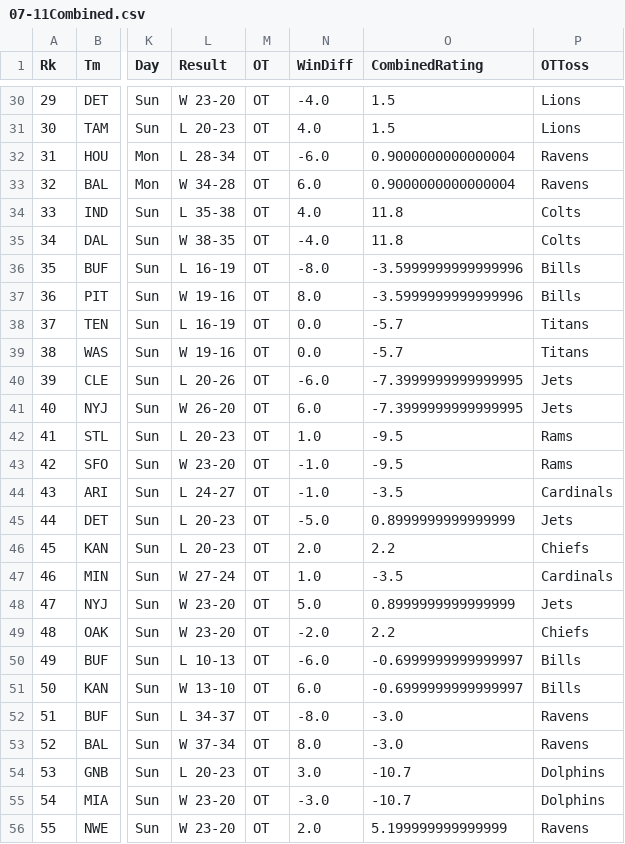
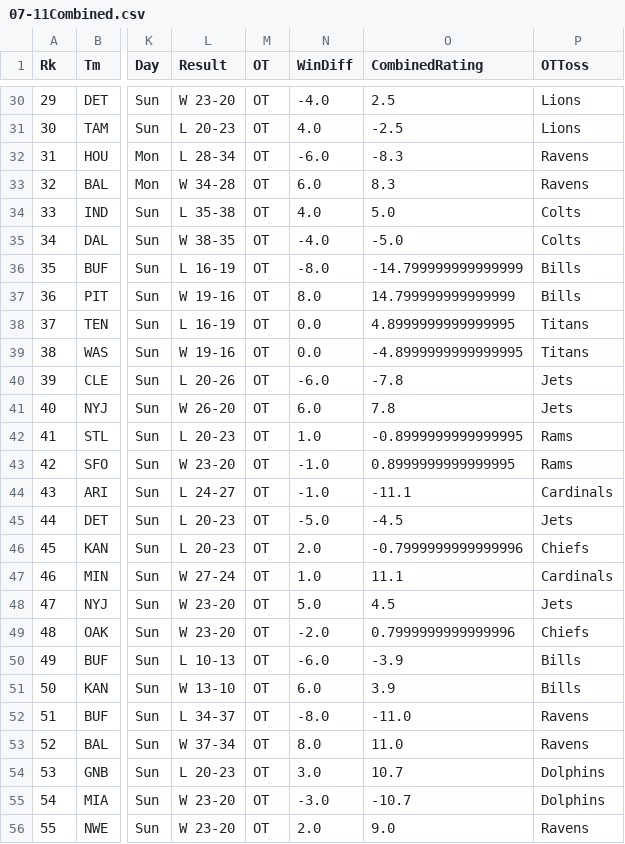
Before and after one commit to zack-overflow/NFL-Overtime-Changes, a CSV file: Data/07-11Combined.csv, drawn as a sheet; only a part is shown, gaps mark what is left out; the diff covers the shown part only; the diff names each change by its address in the sheet, - before the commit and + after, or states it on an @@ line.

```diff
--- a/Data/07-11Combined.csv
+++ b/Data/07-11Combined.csv
-O30 (CombinedRating): 1.5
+O30 (CombinedRating): 2.5
-O31 (CombinedRating): 1.5
+O31 (CombinedRating): -2.5
-O32 (CombinedRating): 0.9000000000000004
+O32 (CombinedRating): -8.3
-O33 (CombinedRating): 0.9000000000000004
+O33 (CombinedRating): 8.3
-O34 (CombinedRating): 11.8
+O34 (CombinedRating): 5.0
-O35 (CombinedRating): 11.8
+O35 (CombinedRating): -5.0
-O36 (CombinedRating): -3.5999999999999996
+O36 (CombinedRating): -14.799999999999999
-O37 (CombinedRating): -3.5999999999999996
+O37 (CombinedRating): 14.799999999999999
-O38 (CombinedRating): -5.7
+O38 (CombinedRating): 4.8999999999999995
-O39 (CombinedRating): -5.7
+O39 (CombinedRating): -4.8999999999999995
-O40 (CombinedRating): -7.3999999999999995
+O40 (CombinedRating): -7.8
-O41 (CombinedRating): -7.3999999999999995
+O41 (CombinedRating): 7.8
-O42 (CombinedRating): -9.5
+O42 (CombinedRating): -0.8999999999999995
-O43 (CombinedRating): -9.5
+O43 (CombinedRating): 0.8999999999999995
-O44 (CombinedRating): -3.5
+O44 (CombinedRating): -11.1
-O45 (CombinedRating): 0.8999999999999999
+O45 (CombinedRating): -4.5
-O46 (CombinedRating): 2.2
+O46 (CombinedRating): -0.7999999999999996
-O47 (CombinedRating): -3.5
+O47 (CombinedRating): 11.1
-O48 (CombinedRating): 0.8999999999999999
+O48 (CombinedRating): 4.5
-O49 (CombinedRating): 2.2
+O49 (CombinedRating): 0.7999999999999996
-O50 (CombinedRating): -0.6999999999999997
+O50 (CombinedRating): -3.9
-O51 (CombinedRating): -0.6999999999999997
+O51 (CombinedRating): 3.9
-O52 (CombinedRating): -3.0
+O52 (CombinedRating): -11.0
-O53 (CombinedRating): -3.0
+O53 (CombinedRating): 11.0
-O54 (CombinedRating): -10.7
+O54 (CombinedRating): 10.7
-O56 (CombinedRating): 5.199999999999999
+O56 (CombinedRating): 9.0
```
Also changed, not shown: 121 edited cells elsewhere in this file, Data/12-16Combined.csv, out/production/NFL-Overtime-Changes/Data/07-11Combined.csv, 6 other files.
